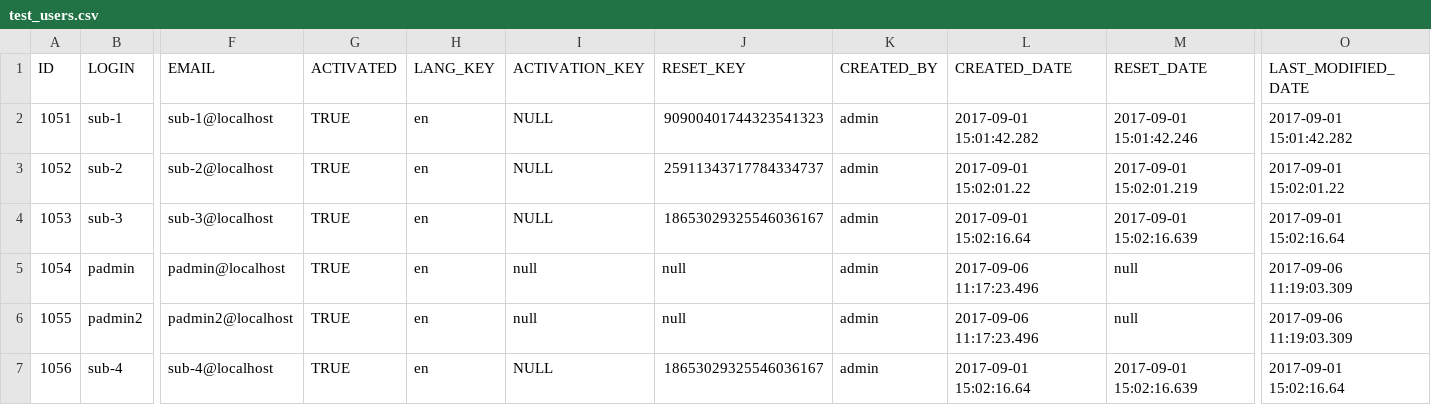
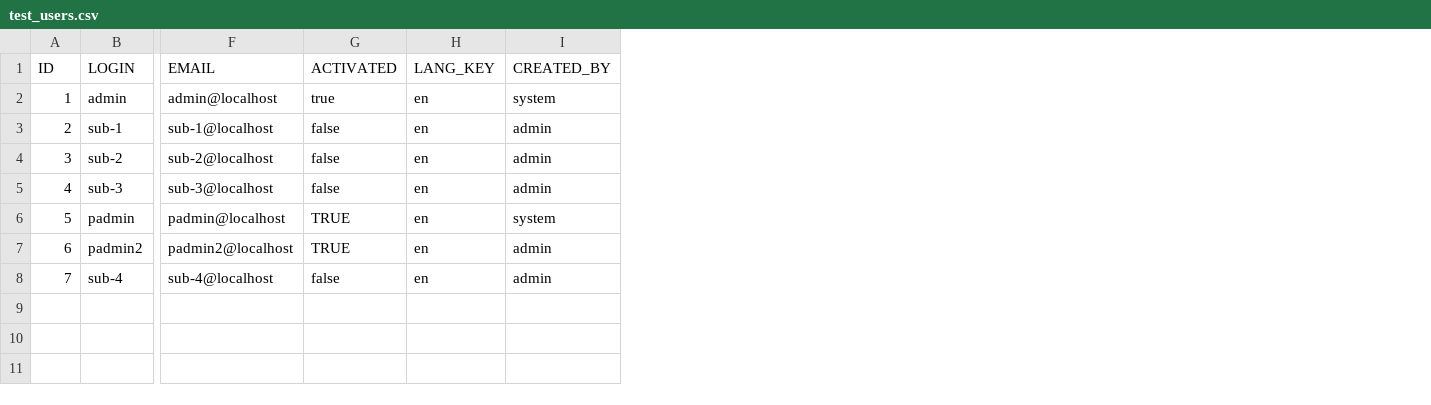
Before and after one commit to RADAR-base/ManagementPortal, a CSV file: src/main/resources/config/liquibase/test_users.csv, drawn as a sheet; only a part is shown, gaps mark what is left out; removed rows and columns are numbered as before the commit, all else as after; rows hold the shown columns only; the diff names each change by its address in the sheet, - before the commit and + after, or states it on an @@ line.

Commit message:
resolve conflicting data loading from csv

```diff
--- a/src/main/resources/config/liquibase/test_users.csv
+++ b/src/main/resources/config/liquibase/test_users.csv
-column I (ACTIVATION_KEY), rows 2-7: NULL | NULL | NULL | null | null | NULL
-column J (RESET_KEY), rows 2-7: 90900401744323541323 | 25911343717784334737 | 18653029325546036167 | null | null | 18653029325546036167
-column L (CREATED_DATE), rows 2-7: 2017-09-01 15:01:42.282 | 2017-09-01 15:02:01.22 | 2017-09-01 15:02:16.64 | 2017-09-06 11:17:23.496 | 2017-09-06 11:17:23.496 | 2017-09-01 15:02:16.64
-column M (RESET_DATE), rows 2-7: 2017-09-01 15:01:42.246 | 2017-09-01 15:02:01.219 | 2017-09-01 15:02:16.639 | null | null | 2017-09-01 15:02:16.639
-column O (LAST_MODIFIED_DATE), rows 2-7: 2017-09-01 15:01:42.282 | 2017-09-01 15:02:01.22 | 2017-09-01 15:02:16.64 | 2017-09-06 11:19:03.309 | 2017-09-06 11:19:03.309 | 2017-09-01 15:02:16.64
+row 2: 1 | admin | admin@localhost | true | en | system
@@ column A (ID) renumbered from row 3 down @@
-G3:G5 (ACTIVATED): TRUE
+G3:G5 (ACTIVATED): false
-I6 (CREATED_BY): admin
+I6 (CREATED_BY): system
-G8 (ACTIVATED): TRUE
+G8 (ACTIVATED): false
```
Also changed, not shown: 19 other files.
